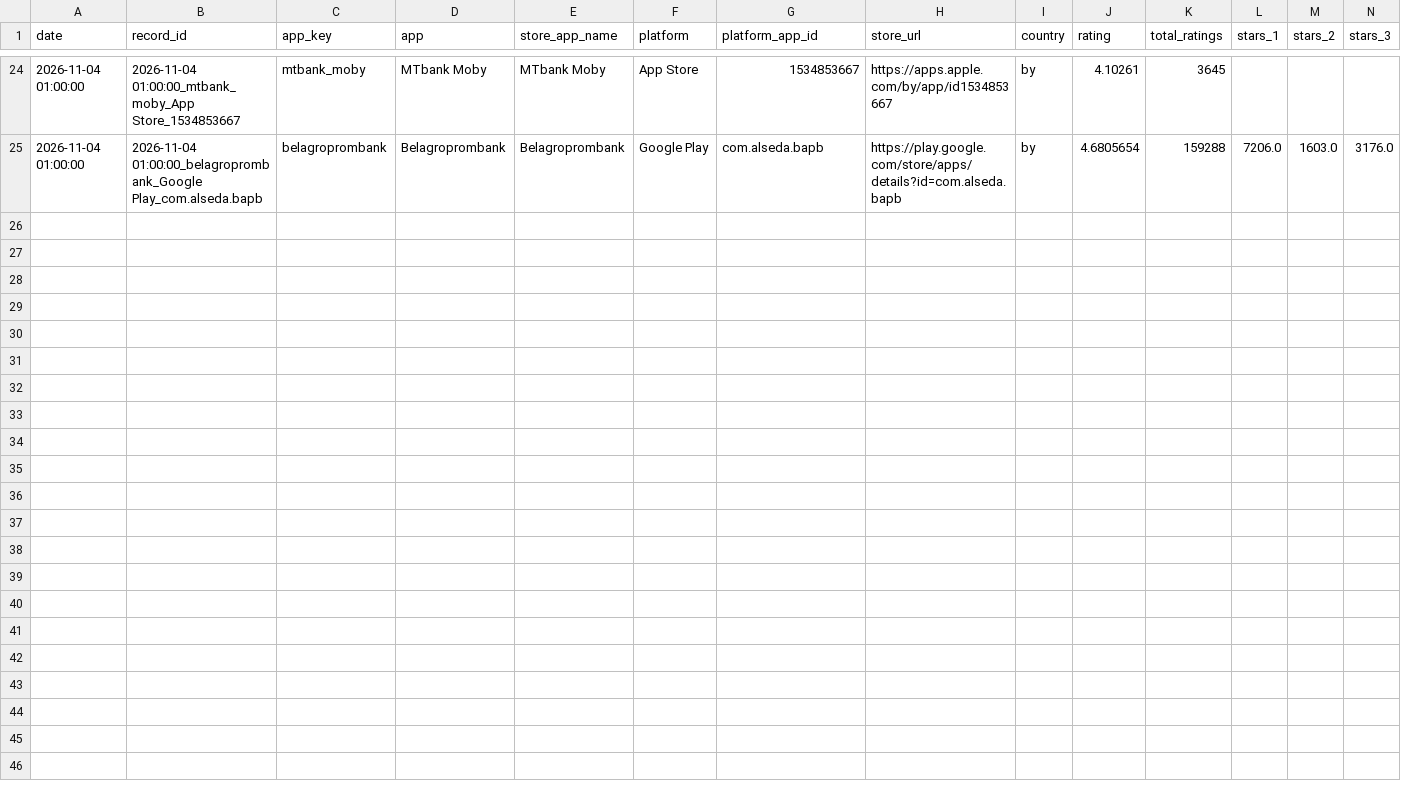
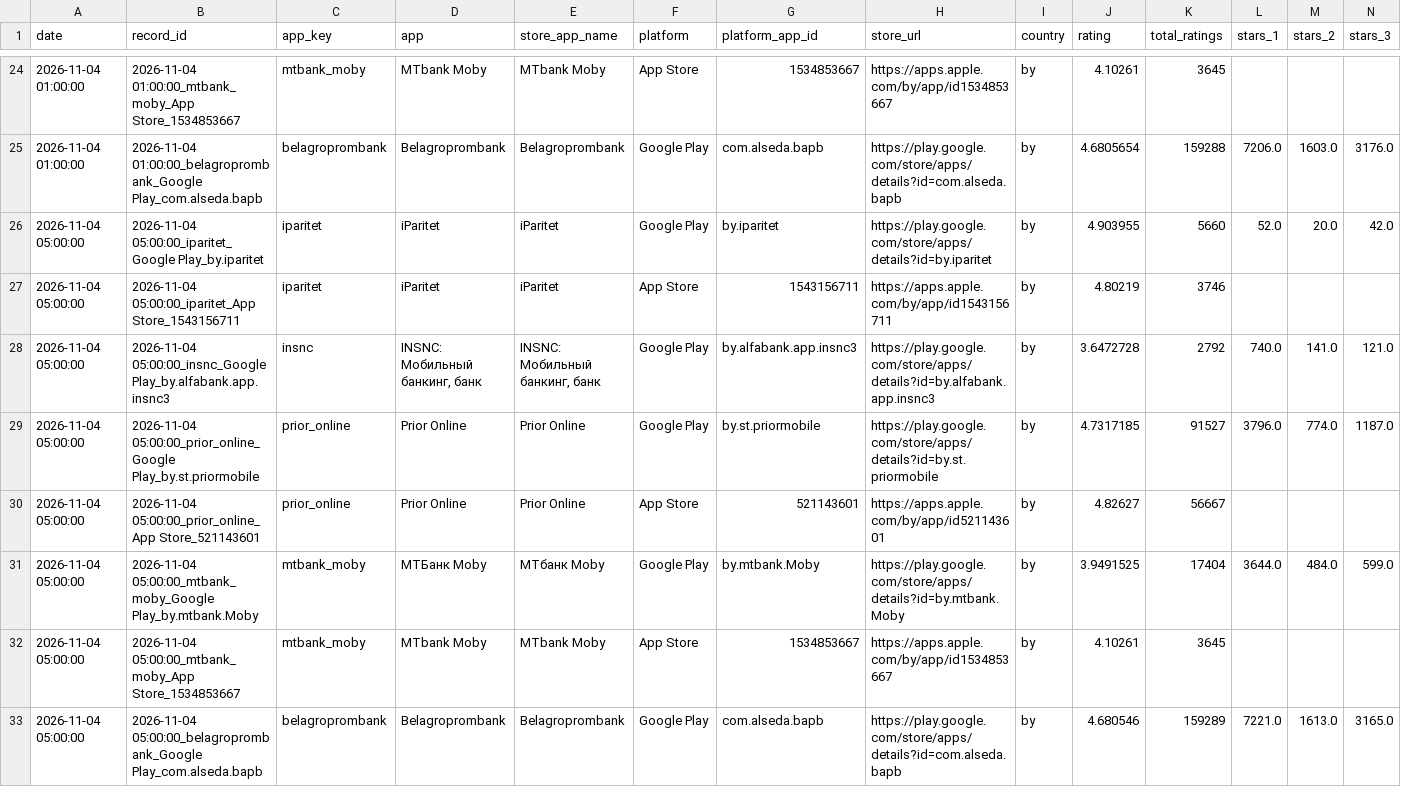
Before and after one commit to Viodin/mobile-app-ratings-monitor, a CSV file: ratings_history_clean.csv, drawn as a sheet; only a part is shown, gaps mark what is left out; rows hold the shown columns only; the diff names each change by its address in the sheet, - before the commit and + after, or states it on an @@ line.

```diff
--- a/ratings_history_clean.csv
+++ b/ratings_history_clean.csv
+row 26: 2026-11-04 05:00:00 | 2026-11-04 05:00:00_iparitet_Google Play_by.iparitet | iparitet | iParitet | iParitet | Google Play | by.iparitet | https://play.google.com/store/apps/details?id=by.iparitet | by | 4.903955 | 5660 | 52.0 | 20.0 | 42.0
+row 27: 2026-11-04 05:00:00 | 2026-11-04 05:00:00_iparitet_App Store_1543156711 | iparitet | iParitet | iParitet | App Store | 1543156711 | https://apps.apple.com/by/app/id1543156711 | by | 4.80219 | 3746
+row 28: 2026-11-04 05:00:00 | 2026-11-04 05:00:00_insnc_Google Play_by.alfabank.app.insnc3 | insnc | INSNC: Мобильный банкинг, банк | INSNC: Мобильный банкинг, банк | Google Play | by.alfabank.app.insnc3 | https://play.google.com/store/apps/details?id=by.alfabank.app.insnc3 | by | 3.6472728 | 2792 | 740.0 | 141.0 | 121.0
+row 29: 2026-11-04 05:00:00 | 2026-11-04 05:00:00_prior_online_Google Play_by.st.priormobile | prior_online | Prior Online | Prior Online | Google Play | by.st.priormobile | https://play.google.com/store/apps/details?id=by.st.priormobile | by | 4.7317185 | 91527 | 3796.0 | 774.0 | 1187.0
+row 30: 2026-11-04 05:00:00 | 2026-11-04 05:00:00_prior_online_App Store_521143601 | prior_online | Prior Online | Prior Online | App Store | 521143601 | https://apps.apple.com/by/app/id521143601 | by | 4.82627 | 56667
+row 31: 2026-11-04 05:00:00 | 2026-11-04 05:00:00_mtbank_moby_Google Play_by.mtbank.Moby | mtbank_moby | МТБанк Moby | МТбанк Moby | Google Play | by.mtbank.Moby | https://play.google.com/store/apps/details?id=by.mtbank.Moby | by | 3.9491525 | 17404 | 3644.0 | 484.0 | 599.0
+row 32: 2026-11-04 05:00:00 | 2026-11-04 05:00:00_mtbank_moby_App Store_1534853667 | mtbank_moby | MTbank Moby | MTbank Moby | App Store | 1534853667 | https://apps.apple.com/by/app/id1534853667 | by | 4.10261 | 3645
+row 33: 2026-11-04 05:00:00 | 2026-11-04 05:00:00_belagroprombank_Google Play_com.alseda.bapb | belagroprombank | Belagroprombank | Belagroprombank | Google Play | com.alseda.bapb | https://play.google.com/store/apps/details?id=com.alseda.bapb | by | 4.680546 | 159289 | 7221.0 | 1613.0 | 3165.0
```
